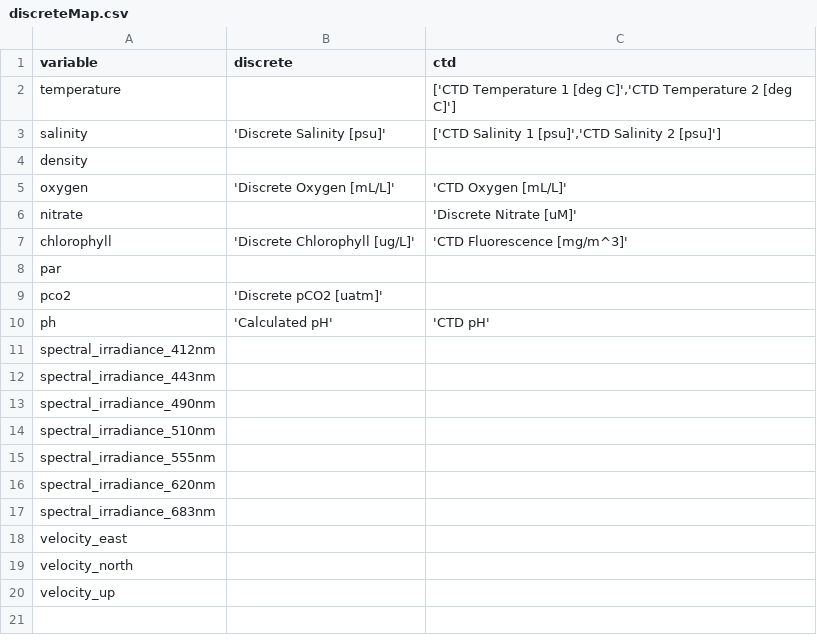
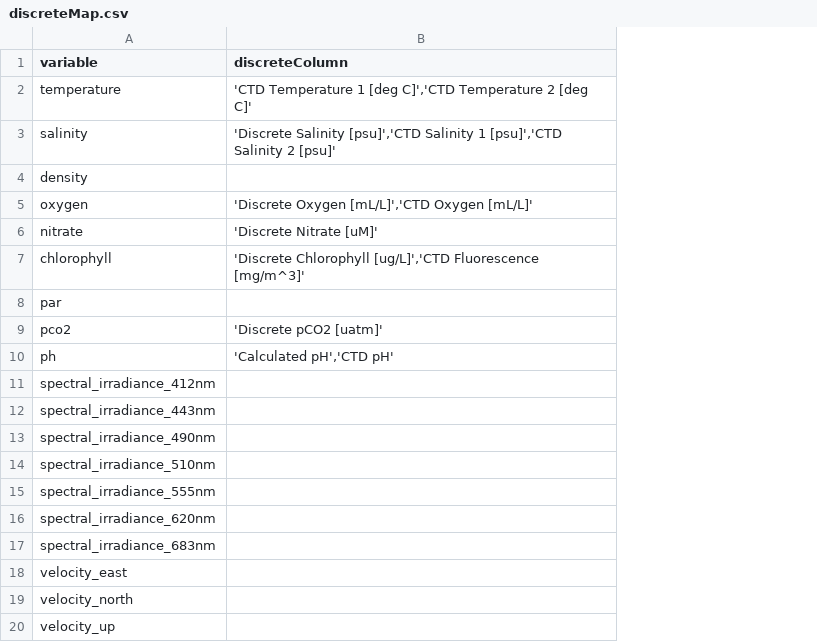
Before and after one commit to OOI-CabledArray/rca-data-tools, a CSV file: rca_data_tools/qaqc/params/discreteMap.csv, drawn as a sheet; removed rows and columns are numbered as before the commit, all else as after; the diff names each change by its address in the sheet, - before the commit and + after, or states it on an @@ line.

```diff
--- a/rca_data_tools/qaqc/params/discreteMap.csv
+++ b/rca_data_tools/qaqc/params/discreteMap.csv
-column B (discrete), rows 3-10: 'Discrete Salinity [psu]' |  | 'Discrete Oxygen [mL/L]' |  | 'Discrete Chlorophyll [ug/L]' |  | 'Discrete pCO2 [uatm]' | 'Calculated pH'
-column C (ctd), rows 2-10: ['CTD Temperature 1 [deg C]','CTD Temperature 2 [deg C]'] | ['CTD Salinity 1 [psu]','CTD Salinity 2 [psu]'] |  | 'CTD Oxygen [mL/L]' | 'Discrete Nitrate [uM]' | 'CTD Fluorescence [mg/m^3]' |  |  | 'CTD pH'
+column B (discreteColumn), rows 2-10: 'CTD Temperature 1 [deg C]','CTD Temperature 2 [deg C]' | 'Discrete Salinity [psu]','CTD Salinity 1 [psu]','CTD Salinity 2 [psu]' |  | 'Discrete Oxygen [mL/L]','CTD Oxygen [mL/L]' | 'Discrete Nitrate [uM]' | 'Discrete Chlorophyll [ug/L]','CTD Fluorescence [mg/m^3]' |  | 'Discrete pCO2 [uatm]' | 'Calculated pH','CTD pH'
```
Also changed, not shown: rca_data_tools/qaqc/params/localRanges.csv, rca_data_tools/qaqc/params/plotParameters.csv, 6 other files.
